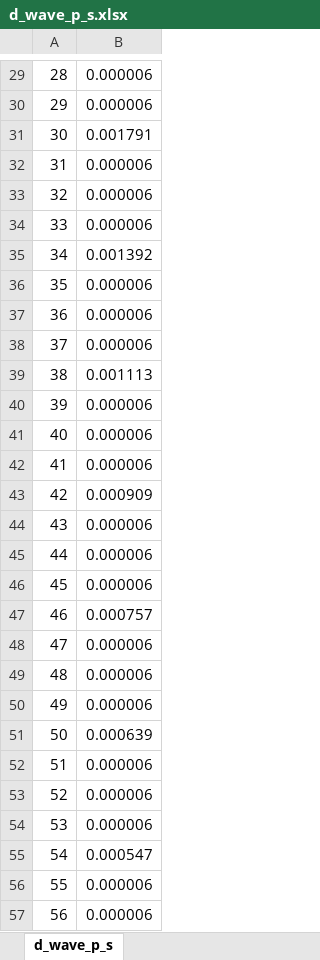
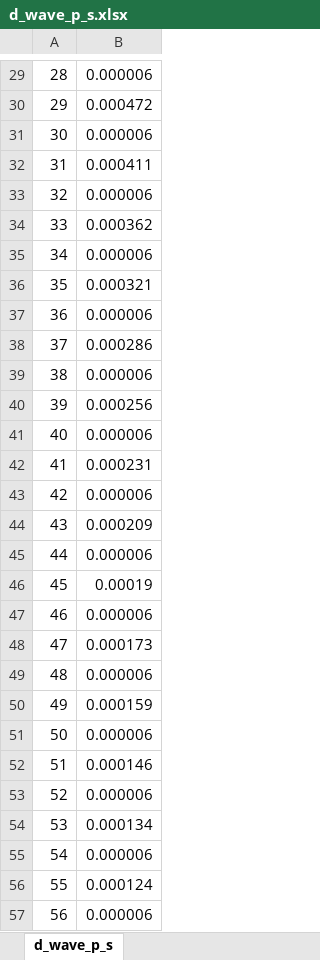
Before and after one commit to ChasobaAlpacanist/cfiles_syspro1, an Excel workbook: syspro_2nd/d_signal/d_wave_p_s.xlsx, sheet d_wave_p_s, drawn as a sheet; only a part is shown, gaps mark what is left out; values as stored, in another font and other column widths than the file's, no borders; charts and pictures not drawn; the diff covers the shown part only; the diff names each change by its address in the sheet, - before the commit and + after, or states it on an @@ line.

```diff
--- a/syspro_2nd/d_signal/d_wave_p_s.xlsx (sheet d_wave_p_s)
+++ b/syspro_2nd/d_signal/d_wave_p_s.xlsx (sheet d_wave_p_s)
-B30: 0.000006
+B30: 0.000472
-B31: 0.001791
+B31: 0.000006
-B32: 0.000006
+B32: 0.000411
-B34: 0.000006
+B34: 0.000362
-B35: 0.001392
+B35: 0.000006
-B36: 0.000006
+B36: 0.000321
-B38: 0.000006
+B38: 0.000286
-B39: 0.001113
+B39: 0.000006
-B40: 0.000006
+B40: 0.000256
-B42: 0.000006
+B42: 0.000231
-B43: 0.000909
+B43: 0.000006
-B44: 0.000006
+B44: 0.000209
-B46: 0.000006
+B46: 0.00019
-B47: 0.000757
+B47: 0.000006
-B48: 0.000006
+B48: 0.000173
-B50: 0.000006
+B50: 0.000159
-B51: 0.000639
+B51: 0.000006
-B52: 0.000006
+B52: 0.000146
-B54: 0.000006
+B54: 0.000134
-B55: 0.000547
+B55: 0.000006
-B56: 0.000006
+B56: 0.000124
```
Also changed, not shown: 267 edited cells elsewhere in this sheet, charts or pictures, syspro_2nd/a_signal/a_wave_dft.xlsx, syspro_2nd/b_signal/b_wave_dft.xlsx, 16 other files.
